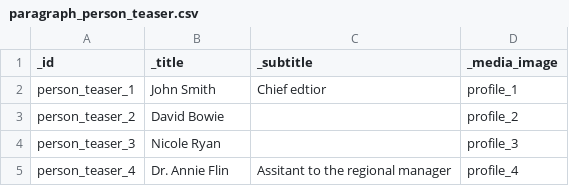
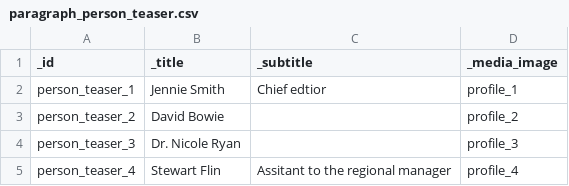
Before and after one commit to Gizra/drupal-starter, a CSV file: web/modules/custom/server_migrate/csv_files/paragraph_person_teaser.csv, drawn as a sheet.

```diff
--- a/web/modules/custom/server_migrate/csv_files/paragraph_person_teaser.csv
+++ b/web/modules/custom/server_migrate/csv_files/paragraph_person_teaser.csv
@@ -1,5 +1,5 @@
 _id,_title,_subtitle,_media_image
-person_teaser_1,John Smith,"Chief edtior",profile_1
+person_teaser_1,Jennie Smith,"Chief edtior",profile_1
 person_teaser_2,David Bowie,"",profile_2
-person_teaser_3,Nicole Ryan,"",profile_3
-person_teaser_4,Dr. Annie Flin,"Assitant to the regional manager",profile_4
+person_teaser_3,Dr. Nicole Ryan,"",profile_3
+person_teaser_4,Stewart Flin,"Assitant to the regional manager",profile_4
```
Also changed, not shown: 2 other files.
